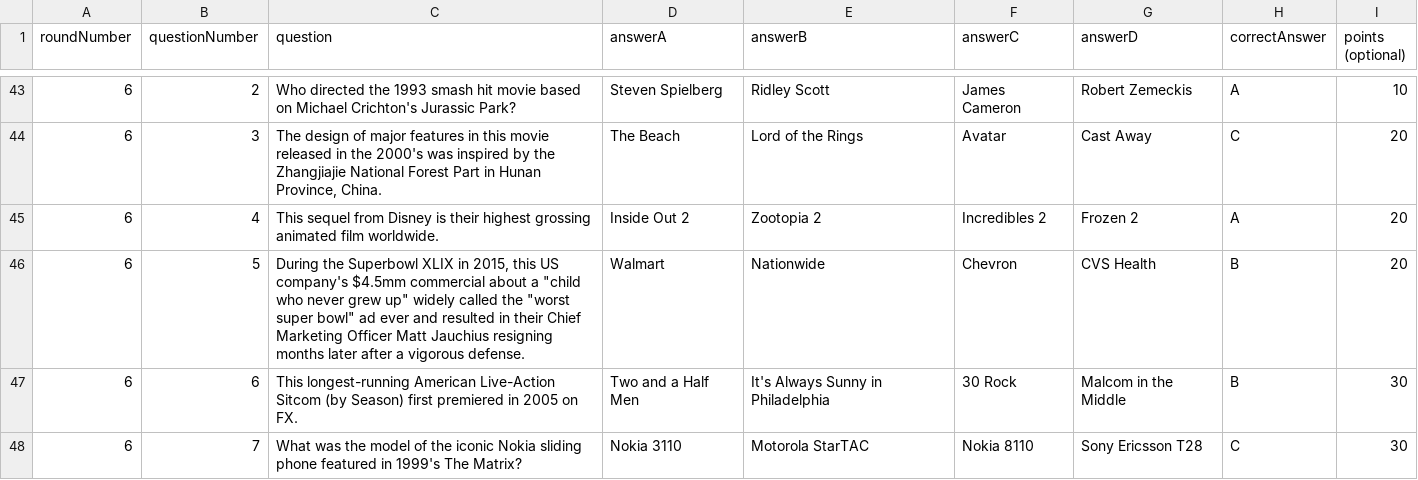
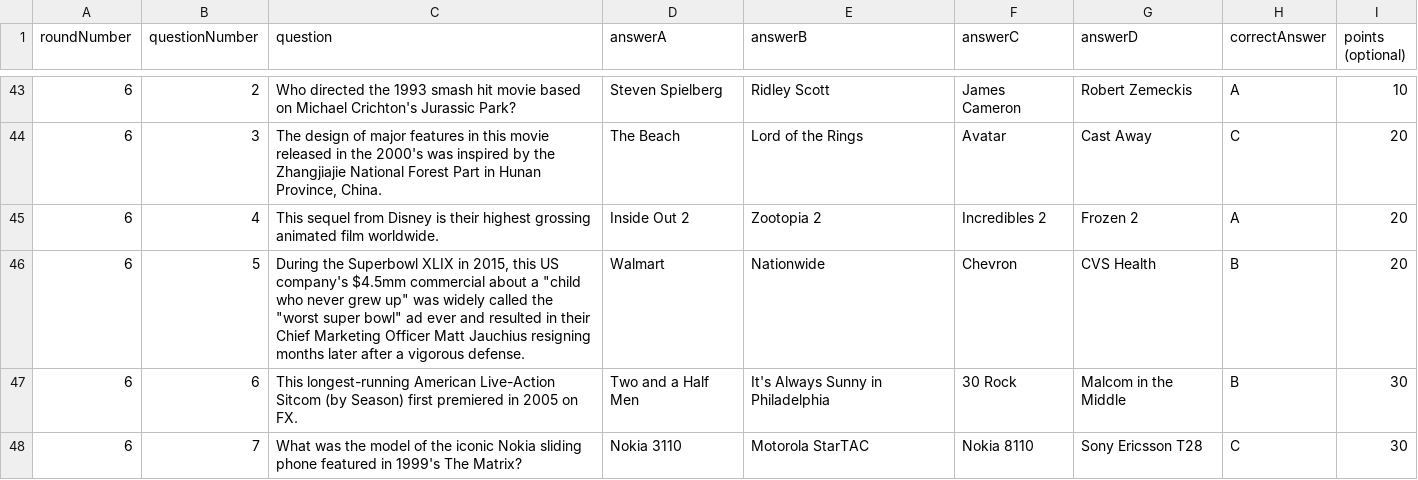
Before and after one commit to scschwa/trivia-game-project, a CSV file: full_question_set.csv, drawn as a sheet; only a part is shown, gaps mark what is left out.

```diff
--- a/full_question_set.csv
+++ b/full_question_set.csv
@@ -45,3 +45,3 @@ roundNumber, questionNumber, question, answerA, answerB, answerC, answerD, corre
 6,4,This sequel from Disney is their highest grossing animated film worldwide.,Inside Out 2,Zootopia 2,Incredibles 2,Frozen 2,A,20
-6,5,"During the Superbowl XLIX in 2015, this US company's $4.5mm commercial about a ""child who never grew up"" widely called the ""worst super bowl"" ad ever and resulted in their Chief Marketing Officer Matt Jauchius resigning months later after a vigorous defense.",Walmart,Nationwide,Chevron,CVS Health,B,20
+6,5,"During the Superbowl XLIX in 2015, this US company's $4.5mm commercial about a ""child who never grew up"" was widely called the ""worst super bowl"" ad ever and resulted in their Chief Marketing Officer Matt Jauchius resigning months later after a vigorous defense.",Walmart,Nationwide,Chevron,CVS Health,B,20
 6,6,This longest-running American Live-Action Sitcom (by Season) first premiered in 2005 on FX.,Two and a Half Men,It's Always Sunny in Philadelphia,30 Rock,Malcom in the Middle,B,30
```
Also changed, not shown: 1 other file.
